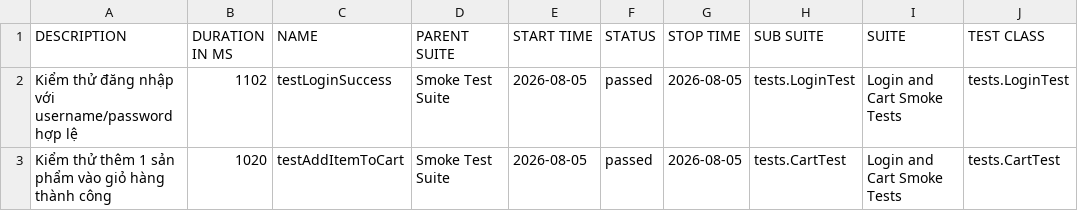
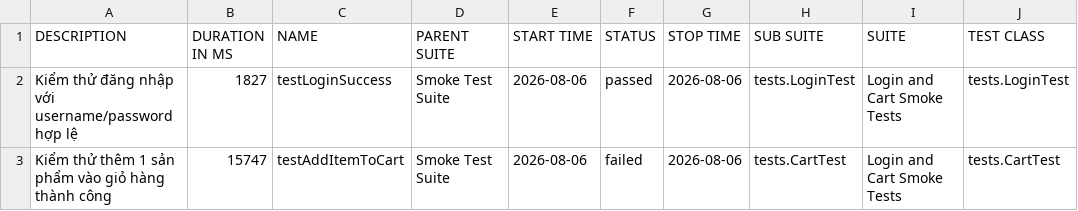
Before and after one commit to binhnguyen1406/buoi11, a CSV file: data/suites.csv, drawn as a sheet; only a part is shown; the diff names each change by its address in the sheet, - before the commit and + after, or states it on an @@ line.

```diff
--- a/data/suites.csv
+++ b/data/suites.csv
-B2 (DURATION IN MS): 1102
+B2 (DURATION IN MS): 1827
-E2:E3 (START TIME): 2026-08-05
+E2:E3 (START TIME): 2026-08-06
-G2:G3 (STOP TIME): 2026-08-05
+G2:G3 (STOP TIME): 2026-08-06
-B3 (DURATION IN MS): 1020
+B3 (DURATION IN MS): 15747
-F3 (STATUS): passed
+F3 (STATUS): failed
```
Also changed, not shown: 37 other files.
